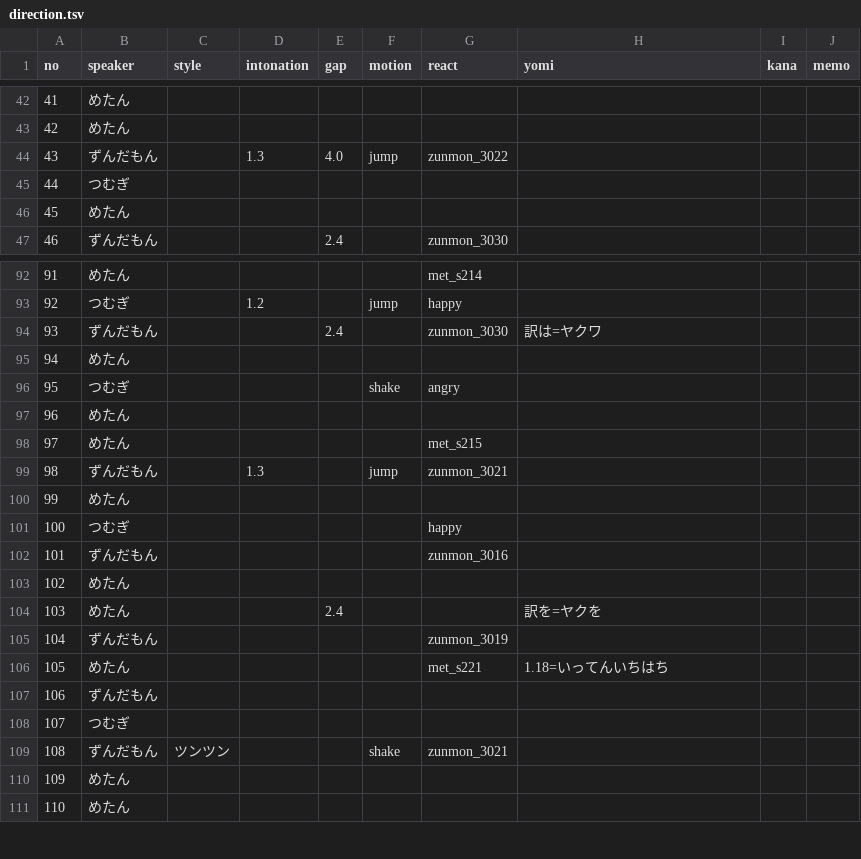
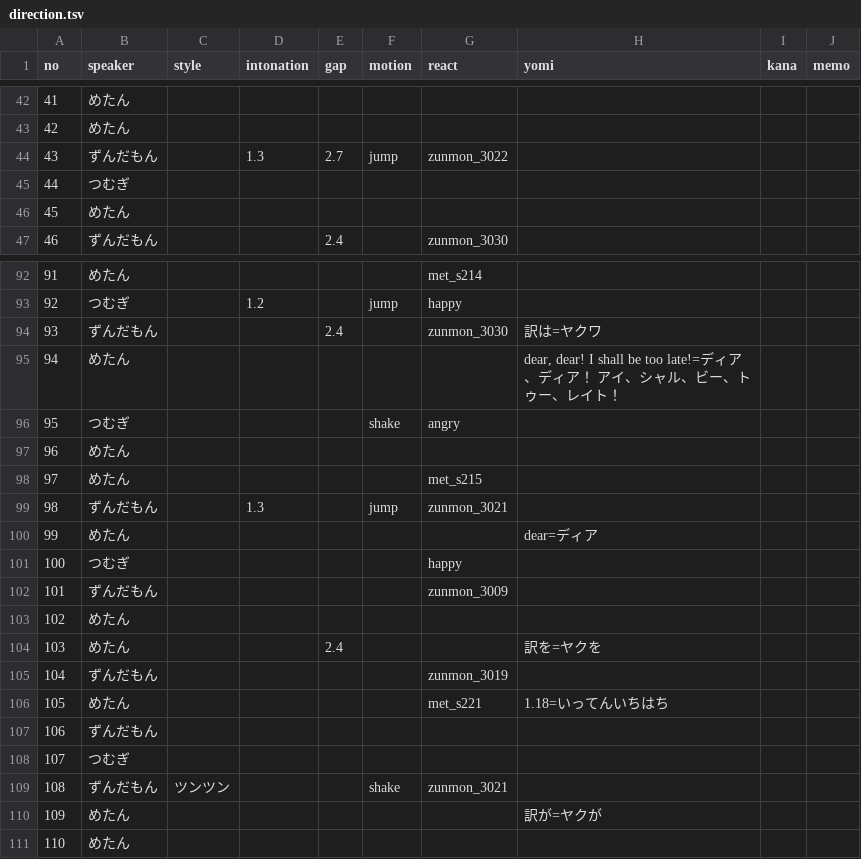
Before and after one commit to kusanaginoturugi/local-llm-video, a TSV file: episodes/ep06/direction.tsv, drawn as a sheet; only a part is shown, gaps mark what is left out.

```diff
--- a/episodes/ep06/direction.tsv
+++ b/episodes/ep06/direction.tsv
@@ -43,3 +43,3 @@ no	speaker	style	intonation	gap	motion	react	yomi	kana	memo
 42	めたん								
-43	ずんだもん		1.3	4.0	jump	zunmon_3022			
+43	ずんだもん		1.3	2.7	jump	zunmon_3022			
 44	つむぎ								
@@ -94,3 +94,3 @@ no	speaker	style	intonation	gap	motion	react	yomi	kana	memo
 93	ずんだもん			2.4		zunmon_3030	訳は=ヤクワ		
-94	めたん								
+94	めたん						dear, dear! I shall be too late!=ディア、ディア！ アイ、シャル、ビー、トゥー、レイト！		
 95	つむぎ				shake	angry			
@@ -99,5 +99,5 @@ no	speaker	style	intonation	gap	motion	react	yomi	kana	memo
 98	ずんだもん		1.3		jump	zunmon_3021			
-99	めたん								
+99	めたん						dear=ディア		
 100	つむぎ					happy			
-101	ずんだもん					zunmon_3016			
+101	ずんだもん					zunmon_3009			
 102	めたん								
@@ -109,3 +109,3 @@ no	speaker	style	intonation	gap	motion	react	yomi	kana	memo
 108	ずんだもん	ツンツン			shake	zunmon_3021			
-109	めたん								
+109	めたん						訳が=ヤクが		
 110	めたん								
```
Also changed, not shown: episodes/ep06/screens.tsv, episodes/ep06/script.tsv, 13 other files.
